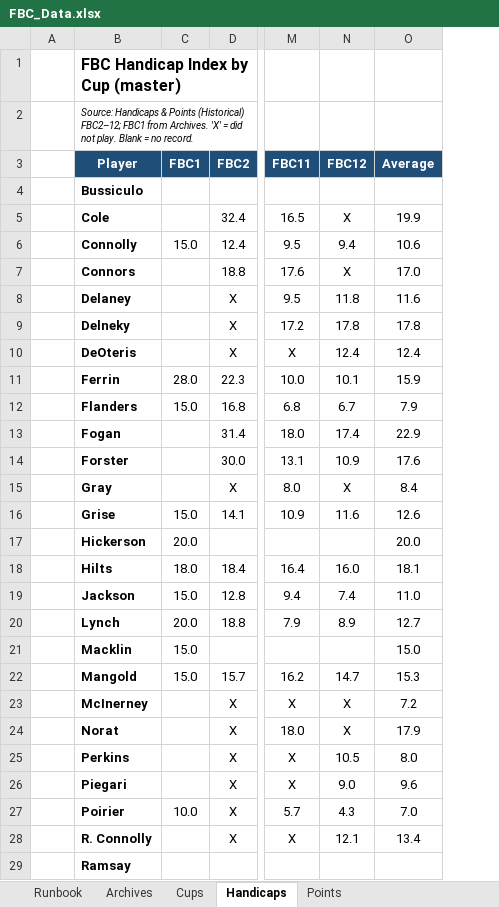
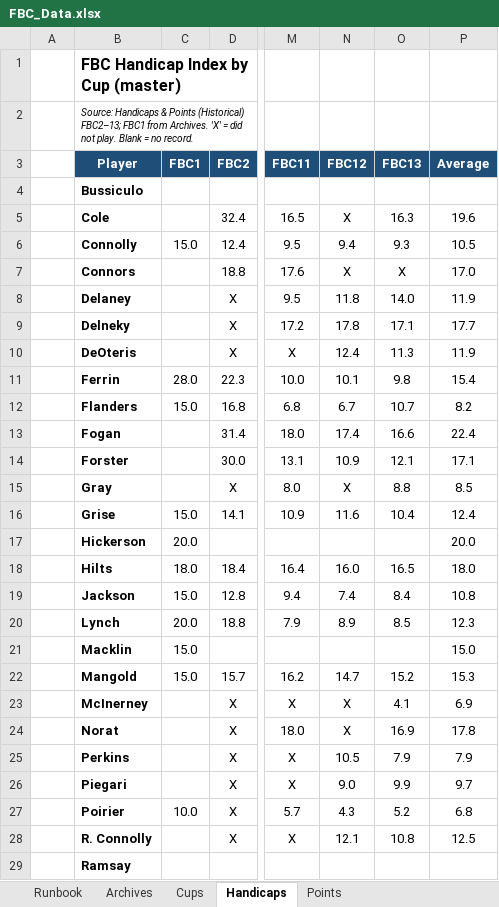
Before and after one commit to craighilts/fbc-data, an Excel workbook: FBC_Data.xlsx, sheet Handicaps, drawn as a sheet; only a part is shown, gaps mark what is left out; values as stored, in another font and other column widths than the file's, no borders; conditional formats not drawn; addresses are those after the commit; the diff covers the shown part only; the diff names each change by its address in the sheet, - before the commit and + after, or states it on an @@ line.

Commit message:
Add files via upload

```diff
--- a/FBC_Data.xlsx (sheet Handicaps)
+++ b/FBC_Data.xlsx (sheet Handicaps)
+column O (FBC13), rows 5-28: 16.3 | 9.3 | X | 14.0 | 17.1 | 11.3 | 9.8 | 10.7 | 16.6 | 12.1 | 8.8 | 10.4 |  | 16.5 | 8.4 | 8.5 |  | 15.2 | 4.1 | 16.9 | 7.9 | 9.9 | 5.2 | 10.8
-B2 (Player): …Points (Historical) FBC2–12; FBC1 from…
+B2 (Player): …Points (Historical) FBC2–13; FBC1 from…
-P5 (Average): 19.9
+P5 (Average): 19.6
-P6 (Average): 10.6
+P6 (Average): 10.5
-P8 (Average): 11.6
+P8 (Average): 11.9
-P9 (Average): 17.8
+P9 (Average): 17.7
-P10 (Average): 12.4
+P10 (Average): 11.9
-P11 (Average): 15.9
+P11 (Average): 15.4
-P12 (Average): 7.9
+P12 (Average): 8.2
-P13 (Average): 22.9
+P13 (Average): 22.4
-P14 (Average): 17.6
+P14 (Average): 17.1
-P15 (Average): 8.4
+P15 (Average): 8.5
-P16 (Average): 12.6
+P16 (Average): 12.4
-P18 (Average): 18.1
+P18 (Average): 18.0
-P19 (Average): 11.0
+P19 (Average): 10.8
-P20 (Average): 12.7
+P20 (Average): 12.3
-P23 (Average): 7.2
+P23 (Average): 6.9
-P24 (Average): 17.9
+P24 (Average): 17.8
-P25 (Average): 8.0
+P25 (Average): 7.9
-P26 (Average): 9.6
+P26 (Average): 9.7
-P27 (Average): 7.0
+P27 (Average): 6.8
-P28 (Average): 13.4
+P28 (Average): 12.5
```
Also changed, not shown: 3 edited cells elsewhere in this sheet, formulas that keep their value.
